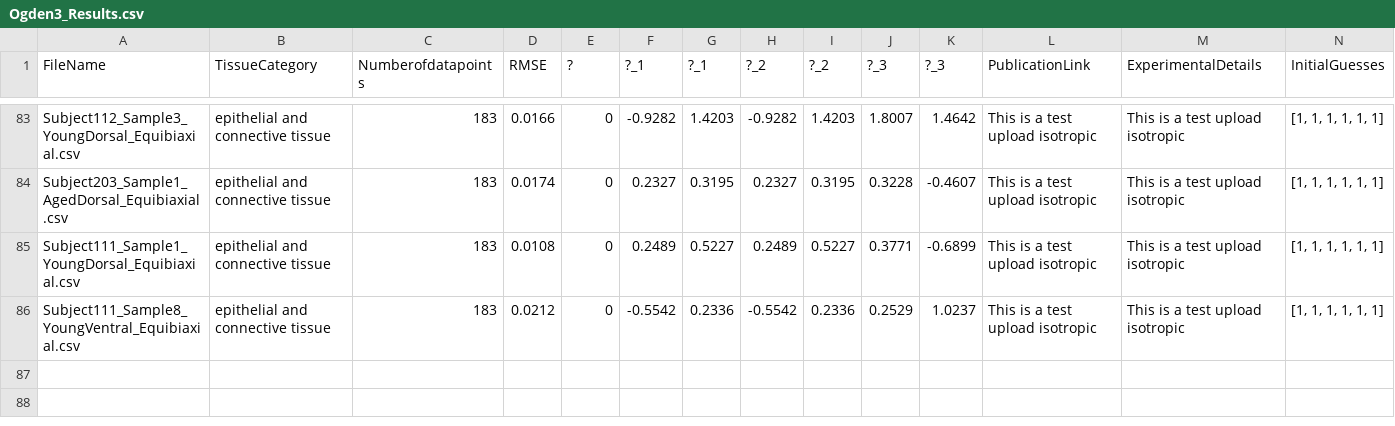
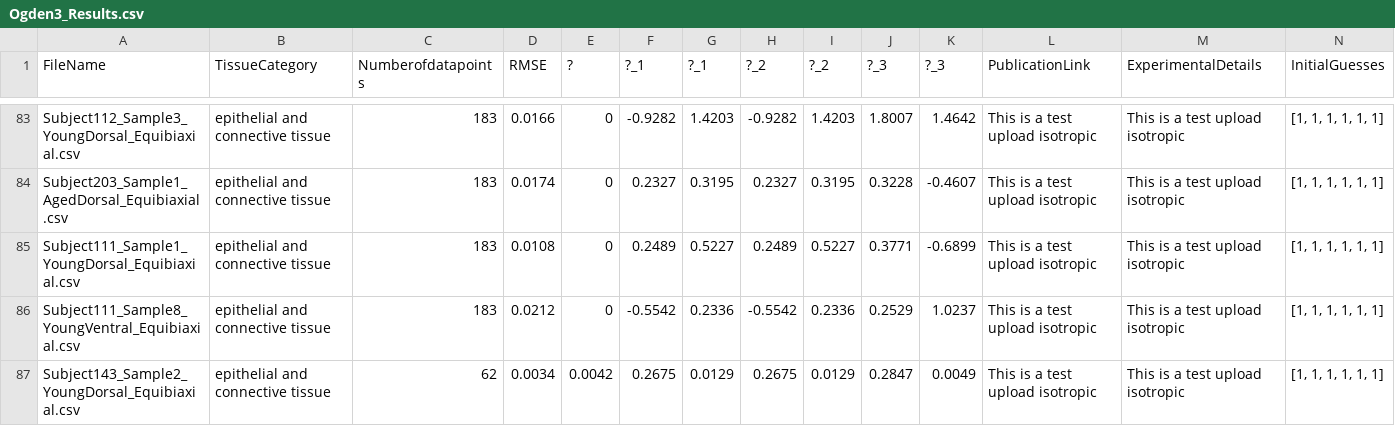
Before and after one commit to STBDATABS/Models, a CSV file: Ogden3_Results.csv, drawn as a sheet; only a part is shown, gaps mark what is left out; rows hold the shown columns only; the diff names each change by its address in the sheet, - before the commit and + after, or states it on an @@ line.

Commit message:
Append results for Ogden3 with note

```diff
--- a/Ogden3_Results.csv
+++ b/Ogden3_Results.csv
+row 87: Subject143_Sample2_YoungDorsal_Equibiaxial.csv | epithelial and connective tissue | 62 | 0.0034 | 0.0042 | 0.2675 | 0.0129 | 0.2675 | 0.0129 | 0.2847 | 0.0049 | This is a test upload isotropic | This is a test upload isotropic | [1, 1, 1, 1, 1, 1]
```
